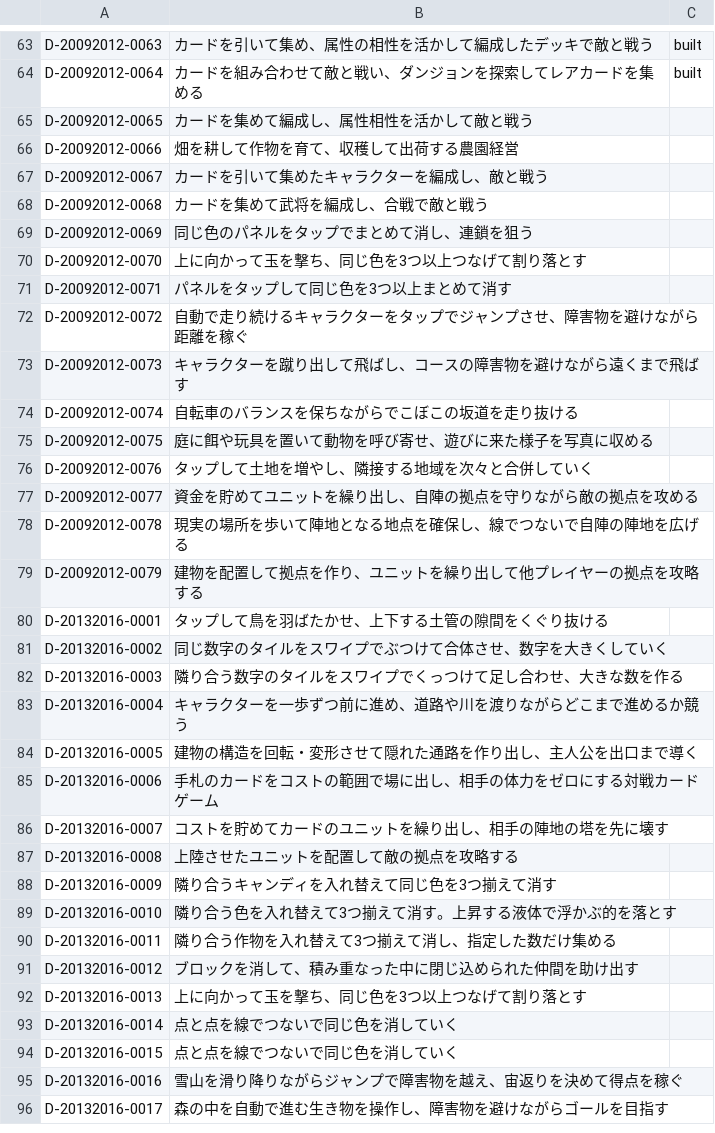
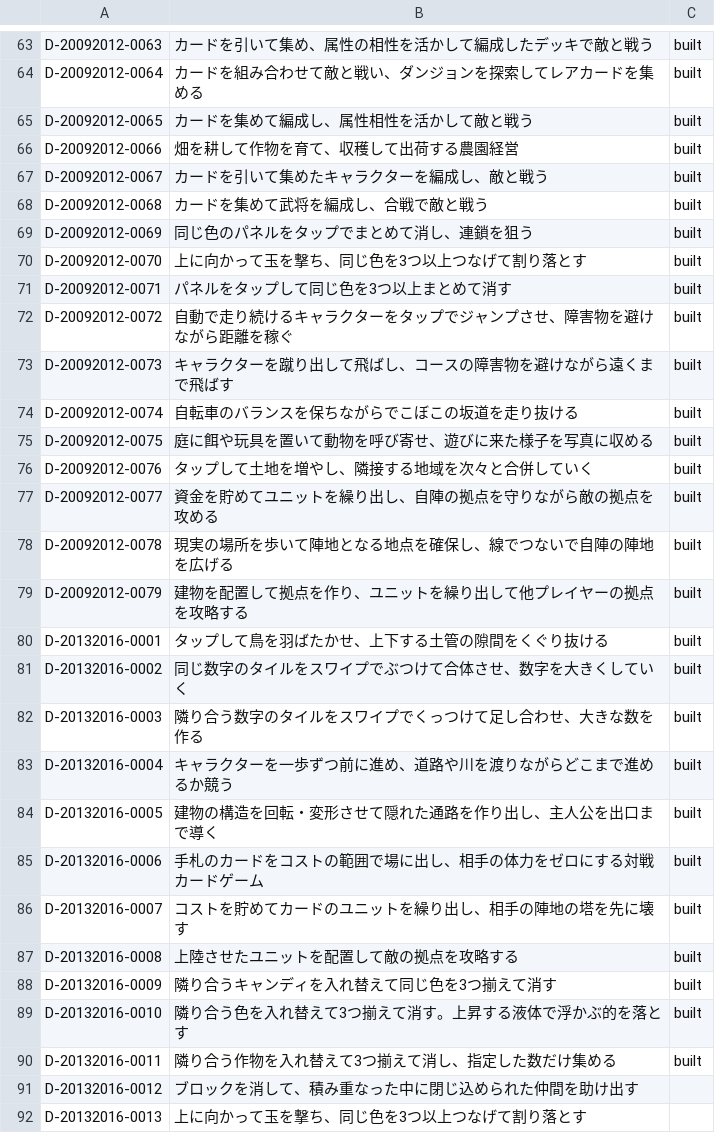
Before and after one commit to DondokodonGames/swizzle, a TSV file: docs/work-plans/ledger/sources/plays/D.tsv, drawn as a sheet; only a part is shown, gaps mark what is left out; the shorter side is filled out with more unchanged rows; the diff covers the shown part only.

```diff
--- a/docs/work-plans/ledger/sources/plays/D.tsv
+++ b/docs/work-plans/ledger/sources/plays/D.tsv
@@ -64,28 +64,28 @@ D-20092012-0063	カードを引いて集め、属性の相性を活かして編
 D-20092012-0064	カードを組み合わせて敵と戦い、ダンジョンを探索してレアカードを集める	built
-D-20092012-0065	カードを集めて編成し、属性相性を活かして敵と戦う
-D-20092012-0066	畑を耕して作物を育て、収穫して出荷する農園経営
-D-20092012-0067	カードを引いて集めたキャラクターを編成し、敵と戦う
-D-20092012-0068	カードを集めて武将を編成し、合戦で敵と戦う
-D-20092012-0069	同じ色のパネルをタップでまとめて消し、連鎖を狙う
-D-20092012-0070	上に向かって玉を撃ち、同じ色を3つ以上つなげて割り落とす
-D-20092012-0071	パネルをタップして同じ色を3つ以上まとめて消す
-D-20092012-0072	自動で走り続けるキャラクターをタップでジャンプさせ、障害物を避けながら距離を稼ぐ
-D-20092012-0073	キャラクターを蹴り出して飛ばし、コースの障害物を避けながら遠くまで飛ばす
-D-20092012-0074	自転車のバランスを保ちながらでこぼこの坂道を走り抜ける
-D-20092012-0075	庭に餌や玩具を置いて動物を呼び寄せ、遊びに来た様子を写真に収める
-D-20092012-0076	タップして土地を増やし、隣接する地域を次々と合併していく
-D-20092012-0077	資金を貯めてユニットを繰り出し、自陣の拠点を守りながら敵の拠点を攻める
-D-20092012-0078	現実の場所を歩いて陣地となる地点を確保し、線でつないで自陣の陣地を広げる
-D-20092012-0079	建物を配置して拠点を作り、ユニットを繰り出して他プレイヤーの拠点を攻略する
-D-20132016-0001	タップして鳥を羽ばたかせ、上下する土管の隙間をくぐり抜ける
-D-20132016-0002	同じ数字のタイルをスワイプでぶつけて合体させ、数字を大きくしていく
-D-20132016-0003	隣り合う数字のタイルをスワイプでくっつけて足し合わせ、大きな数を作る
-D-20132016-0004	キャラクターを一歩ずつ前に進め、道路や川を渡りながらどこまで進めるか競う
-D-20132016-0005	建物の構造を回転・変形させて隠れた通路を作り出し、主人公を出口まで導く
-D-20132016-0006	手札のカードをコストの範囲で場に出し、相手の体力をゼロにする対戦カードゲーム
-D-20132016-0007	コストを貯めてカードのユニットを繰り出し、相手の陣地の塔を先に壊す
-D-20132016-0008	上陸させたユニットを配置して敵の拠点を攻略する
-D-20132016-0009	隣り合うキャンディを入れ替えて同じ色を3つ揃えて消す
-D-20132016-0010	隣り合う色を入れ替えて3つ揃えて消す。上昇する液体で浮かぶ的を落とす
-D-20132016-0011	隣り合う作物を入れ替えて3つ揃えて消し、指定した数だけ集める
+D-20092012-0065	カードを集めて編成し、属性相性を活かして敵と戦う	built
+D-20092012-0066	畑を耕して作物を育て、収穫して出荷する農園経営	built
+D-20092012-0067	カードを引いて集めたキャラクターを編成し、敵と戦う	built
+D-20092012-0068	カードを集めて武将を編成し、合戦で敵と戦う	built
+D-20092012-0069	同じ色のパネルをタップでまとめて消し、連鎖を狙う	built
+D-20092012-0070	上に向かって玉を撃ち、同じ色を3つ以上つなげて割り落とす	built
+D-20092012-0071	パネルをタップして同じ色を3つ以上まとめて消す	built
+D-20092012-0072	自動で走り続けるキャラクターをタップでジャンプさせ、障害物を避けながら距離を稼ぐ	built
+D-20092012-0073	キャラクターを蹴り出して飛ばし、コースの障害物を避けながら遠くまで飛ばす	built
+D-20092012-0074	自転車のバランスを保ちながらでこぼこの坂道を走り抜ける	built
+D-20092012-0075	庭に餌や玩具を置いて動物を呼び寄せ、遊びに来た様子を写真に収める	built
+D-20092012-0076	タップして土地を増やし、隣接する地域を次々と合併していく	built
+D-20092012-0077	資金を貯めてユニットを繰り出し、自陣の拠点を守りながら敵の拠点を攻める	built
+D-20092012-0078	現実の場所を歩いて陣地となる地点を確保し、線でつないで自陣の陣地を広げる	built
+D-20092012-0079	建物を配置して拠点を作り、ユニットを繰り出して他プレイヤーの拠点を攻略する	built
+D-20132016-0001	タップして鳥を羽ばたかせ、上下する土管の隙間をくぐり抜ける	built
+D-20132016-0002	同じ数字のタイルをスワイプでぶつけて合体させ、数字を大きくしていく	built
+D-20132016-0003	隣り合う数字のタイルをスワイプでくっつけて足し合わせ、大きな数を作る	built
+D-20132016-0004	キャラクターを一歩ずつ前に進め、道路や川を渡りながらどこまで進めるか競う	built
+D-20132016-0005	建物の構造を回転・変形させて隠れた通路を作り出し、主人公を出口まで導く	built
+D-20132016-0006	手札のカードをコストの範囲で場に出し、相手の体力をゼロにする対戦カードゲーム	built
+D-20132016-0007	コストを貯めてカードのユニットを繰り出し、相手の陣地の塔を先に壊す	built
+D-20132016-0008	上陸させたユニットを配置して敵の拠点を攻略する	built
+D-20132016-0009	隣り合うキャンディを入れ替えて同じ色を3つ揃えて消す	built
+D-20132016-0010	隣り合う色を入れ替えて3つ揃えて消す。上昇する液体で浮かぶ的を落とす	built
+D-20132016-0011	隣り合う作物を入れ替えて3つ揃えて消し、指定した数だけ集める	built
 D-20132016-0012	ブロックを消して、積み重なった中に閉じ込められた仲間を助け出す
```
Also changed, not shown: 11 edited cells elsewhere in this file, 39 other files.
